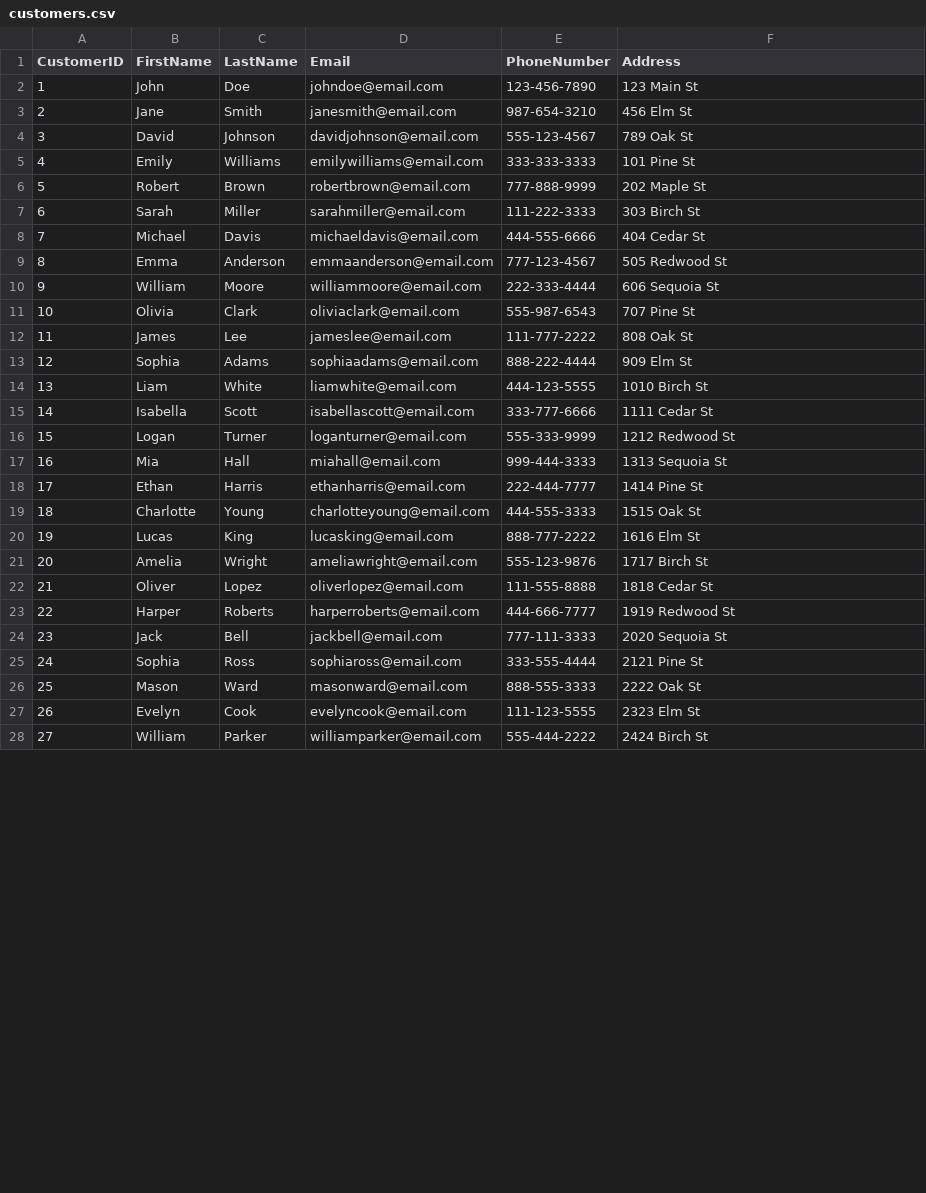
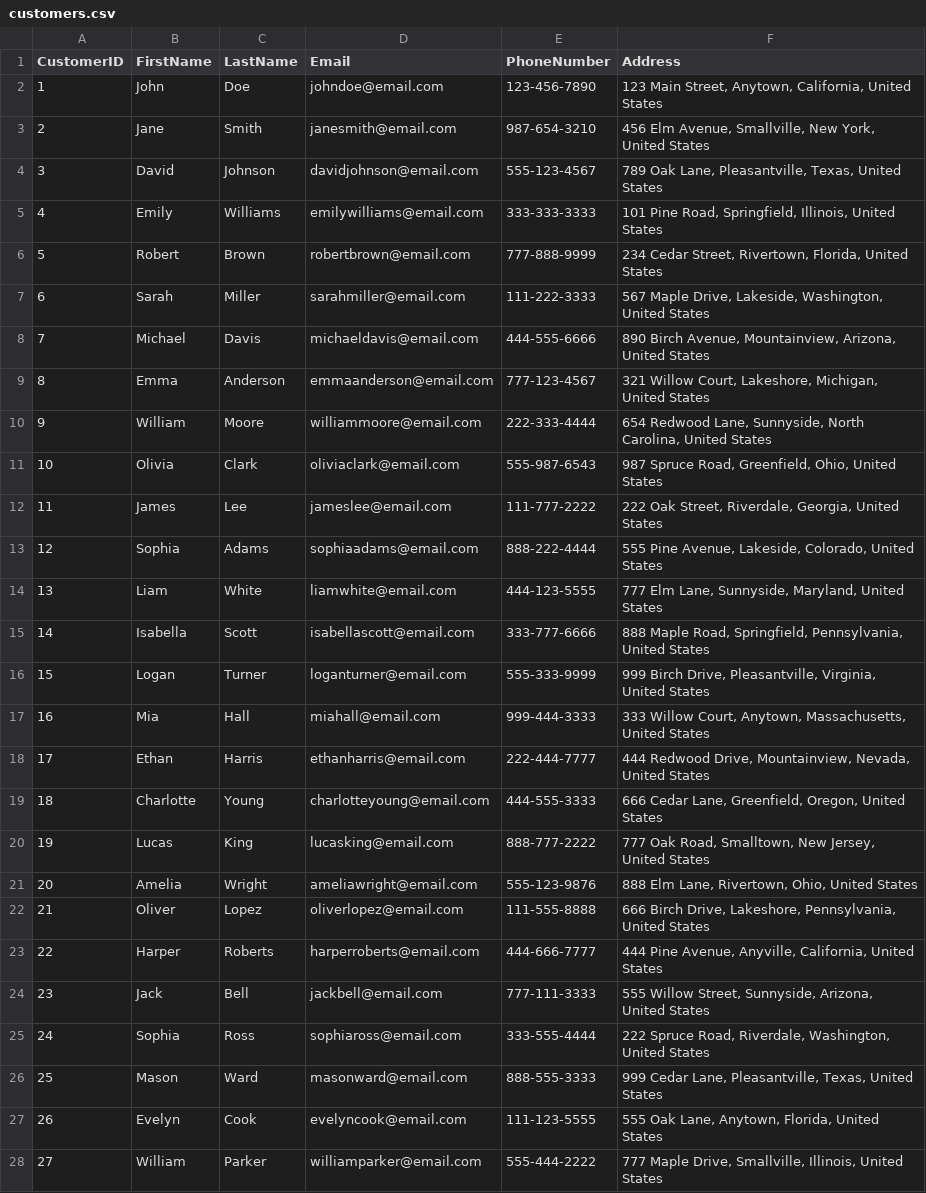
Before and after one commit to Hariboobaalan/DATA_Domain-Training, a CSV file: customers.csv, drawn as a sheet; only a part is shown; the diff covers the shown part only.

```diff
--- a/customers.csv
+++ b/customers.csv
@@ -1,28 +1,28 @@
 CustomerID,FirstName,LastName,Email,PhoneNumber,Address
-1,John,Doe,johndoe@email.com,123-456-7890,123 Main St
-2,Jane,Smith,janesmith@email.com,987-654-3210,456 Elm St
-3,David,Johnson,davidjohnson@email.com,555-123-4567,789 Oak St
-4,Emily,Williams,emilywilliams@email.com,333-333-3333,101 Pine St
-5,Robert,Brown,robertbrown@email.com,777-888-9999,202 Maple St
-6,Sarah,Miller,sarahmiller@email.com,111-222-3333,303 Birch St
-7,Michael,Davis,michaeldavis@email.com,444-555-6666,404 Cedar St
-8,Emma,Anderson,emmaanderson@email.com,777-123-4567,505 Redwood St
-9,William,Moore,williammoore@email.com,222-333-4444,606 Sequoia St
-10,Olivia,Clark,oliviaclark@email.com,555-987-6543,707 Pine St
-11,James,Lee,jameslee@email.com,111-777-2222,808 Oak St
-12,Sophia,Adams,sophiaadams@email.com,888-222-4444,909 Elm St
-13,Liam,White,liamwhite@email.com,444-123-5555,1010 Birch St
-14,Isabella,Scott,isabellascott@email.com,333-777-6666,1111 Cedar St
-15,Logan,Turner,loganturner@email.com,555-333-9999,1212 Redwood St
-16,Mia,Hall,miahall@email.com,999-444-3333,1313 Sequoia St
-17,Ethan,Harris,ethanharris@email.com,222-444-7777,1414 Pine St
-18,Charlotte,Young,charlotteyoung@email.com,444-555-3333,1515 Oak St
-19,Lucas,King,lucasking@email.com,888-777-2222,1616 Elm St
-20,Amelia,Wright,ameliawright@email.com,555-123-9876,1717 Birch St
-21,Oliver,Lopez,oliverlopez@email.com,111-555-8888,1818 Cedar St
-22,Harper,Roberts,harperroberts@email.com,444-666-7777,1919 Redwood St
-23,Jack,Bell,jackbell@email.com,777-111-3333,2020 Sequoia St
-24,Sophia,Ross,sophiaross@email.com,333-555-4444,2121 Pine St
-25,Mason,Ward,masonward@email.com,888-555-3333,2222 Oak St
-26,Evelyn,Cook,evelyncook@email.com,111-123-5555,2323 Elm St
-27,William,Parker,williamparker@email.com,555-444-2222,2424 Birch St
+1,John,Doe,johndoe@email.com,123-456-7890,"123 Main Street, Anytown, California, United States"
+2,Jane,Smith,janesmith@email.com,987-654-3210,"456 Elm Avenue, Smallville, New York, United States"
+3,David,Johnson,davidjohnson@email.com,555-123-4567,"789 Oak Lane, Pleasantville, Texas, United States"
+4,Emily,Williams,emilywilliams@email.com,333-333-3333,"101 Pine Road, Springfield, Illinois, United States"
+5,Robert,Brown,robertbrown@email.com,777-888-9999,"234 Cedar Street, Rivertown, Florida, United States"
+6,Sarah,Miller,sarahmiller@email.com,111-222-3333,"567 Maple Drive, Lakeside, Washington, United States"
+7,Michael,Davis,michaeldavis@email.com,444-555-6666,"890 Birch Avenue, Mountainview, Arizona, United States"
+8,Emma,Anderson,emmaanderson@email.com,777-123-4567,"321 Willow Court, Lakeshore, Michigan, United States"
+9,William,Moore,williammoore@email.com,222-333-4444,"654 Redwood Lane, Sunnyside, North Carolina, United States"
+10,Olivia,Clark,oliviaclark@email.com,555-987-6543,"987 Spruce Road, Greenfield, Ohio, United States"
+11,James,Lee,jameslee@email.com,111-777-2222,"222 Oak Street, Riverdale, Georgia, United States"
+12,Sophia,Adams,sophiaadams@email.com,888-222-4444,"555 Pine Avenue, Lakeside, Colorado, United States"
+13,Liam,White,liamwhite@email.com,444-123-5555,"777 Elm Lane, Sunnyside, Maryland, United States"
+14,Isabella,Scott,isabellascott@email.com,333-777-6666,"888 Maple Road, Springfield, Pennsylvania, United States"
+15,Logan,Turner,loganturner@email.com,555-333-9999,"999 Birch Drive, Pleasantville, Virginia, United States"
+16,Mia,Hall,miahall@email.com,999-444-3333,"333 Willow Court, Anytown, Massachusetts, United States"
+17,Ethan,Harris,ethanharris@email.com,222-444-7777,"444 Redwood Drive, Mountainview, Nevada, United States"
+18,Charlotte,Young,charlotteyoung@email.com,444-555-3333,"666 Cedar Lane, Greenfield, Oregon, United States"
+19,Lucas,King,lucasking@email.com,888-777-2222,"777 Oak Road, Smalltown, New Jersey, United States"
+20,Amelia,Wright,ameliawright@email.com,555-123-9876,"888 Elm Lane, Rivertown, Ohio, United States"
+21,Oliver,Lopez,oliverlopez@email.com,111-555-8888,"666 Birch Drive, Lakeshore, Pennsylvania, United States"
+22,Harper,Roberts,harperroberts@email.com,444-666-7777,"444 Pine Avenue, Anyville, California, United States"
+23,Jack,Bell,jackbell@email.com,777-111-3333,"555 Willow Street, Sunnyside, Arizona, United States"
+24,Sophia,Ross,sophiaross@email.com,333-555-4444,"222 Spruce Road, Riverdale, Washington, United States"
+25,Mason,Ward,masonward@email.com,888-555-3333,"999 Cedar Lane, Pleasantville, Texas, United States"
+26,Evelyn,Cook,evelyncook@email.com,111-123-5555,"555 Oak Lane, Anytown, Florida, United States"
+27,William,Parker,williamparker@email.com,555-444-2222,"777 Maple Drive, Smallville, Illinois, United States"
```
Also changed, not shown: 76 edited cells elsewhere in this file, suppliers.csv.
